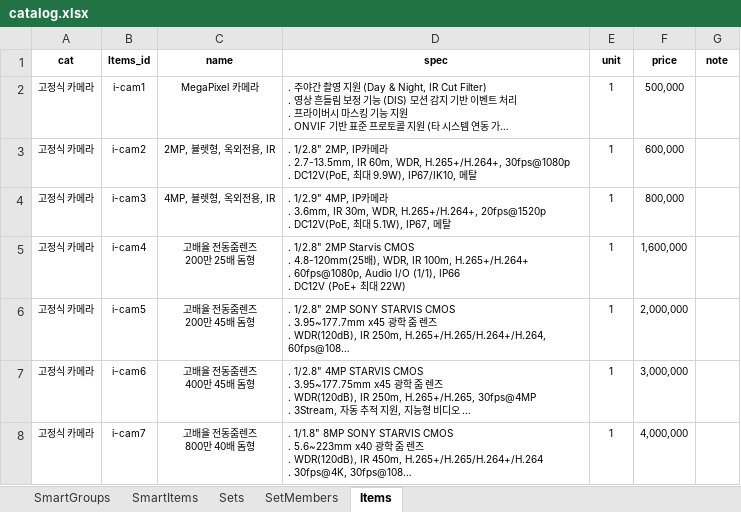
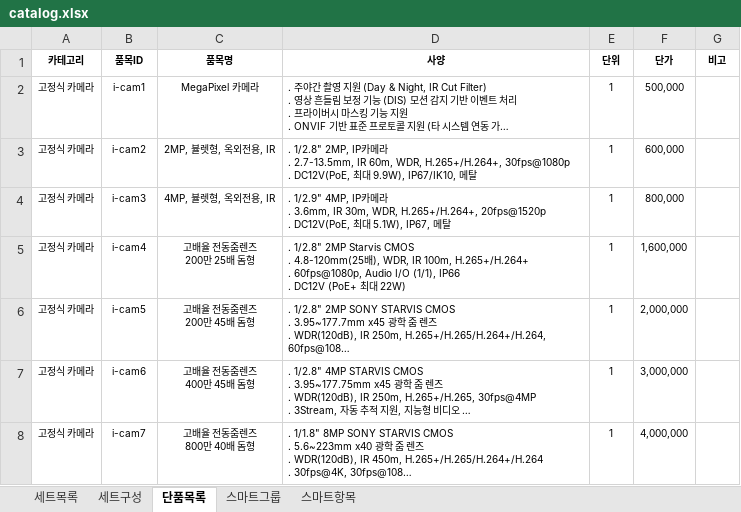
Before and after one commit to dshk9756-source/auto-est, an Excel workbook: data/catalog.xlsx, sheet 단품목록, drawn as a sheet; only a part is shown; long unchanged cells end in …; values as stored, in another font and other column widths than the file's, no borders; removed rows and columns are numbered as before the commit, all else as after; the diff names each change by its address in the sheet, - before the commit and + after, or states it on an @@ line.

```diff
--- a/data/catalog.xlsx (sheet 단품목록)
+++ b/data/catalog.xlsx (sheet 단품목록)
-sheet tab: SmartGroups
+sheet tab: 스마트그룹
-sheet tab: SmartItems
+sheet tab: 스마트항목
-sheet tab: Sets
+sheet tab: 세트목록
-sheet tab: SetMembers
+sheet tab: 세트구성
-sheet tab: Items
+sheet tab: 단품목록
@@ sheet tab order changed: 세트목록 | 세트구성 | 단품목록 | 스마트그룹 | 스마트항목 @@
-row 1: cat | Items_id | name | spec | unit | price | note
+row 1: 카테고리 | 품목ID | 품목명 | 사양 | 단위 | 단가 | 비고
```
Also changed, not shown: sheet 스마트항목, sheet 세트구성, sheet 스마트그룹, sheet 세트목록, template/스마트 견적서.xlsx, 10 other files.
